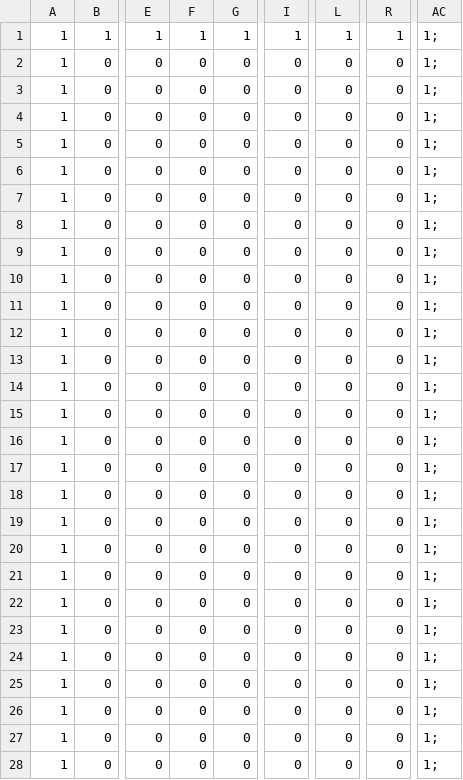
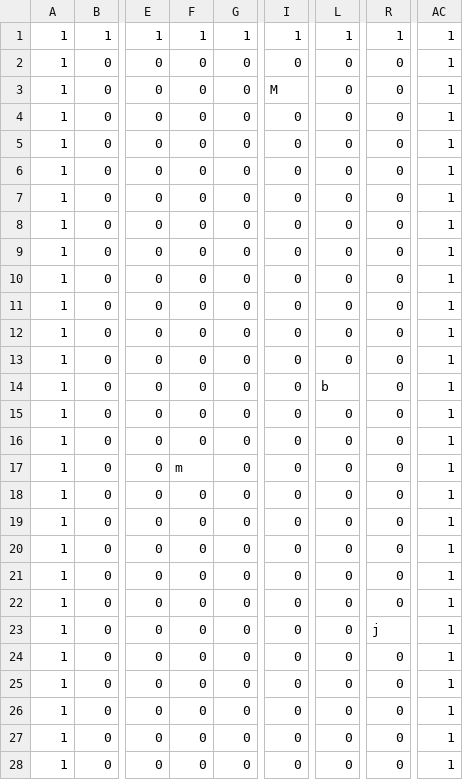
Before and after one commit to csb6/rougelike, a CSV file: src/test-map1.csv, drawn as a sheet; only a part is shown, gaps mark what is left out; the diff covers the shown part only; the diff names each change by its address in the sheet, - before the commit and + after, or states it on an @@ line.

Commit message:
Added loading of map files from test-map1.csv

```diff
--- a/src/test-map1.csv
+++ b/src/test-map1.csv
-AC1:AC28: 1;
+AC1:AC28: 1
-I3: 0
+I3: M
-L14: 0
+L14: b
-F17: 0
+F17: m
-R23: 0
+R23: j
```
Also changed, not shown: 2 edited cells elsewhere in this file, 1 other file.
